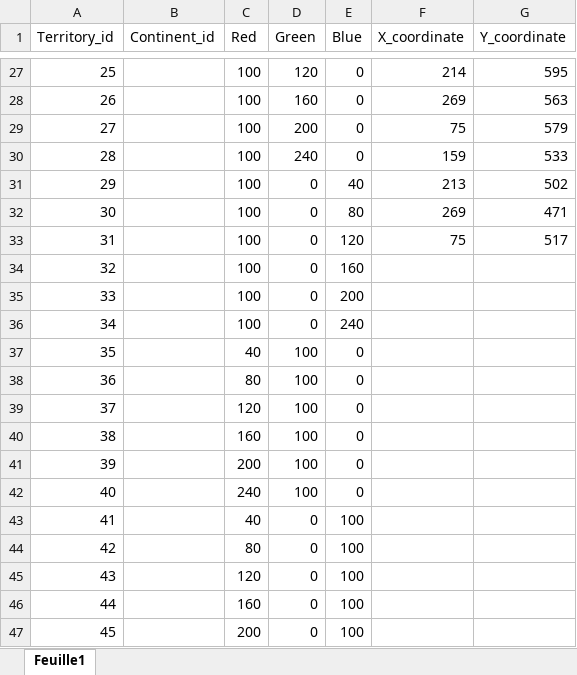
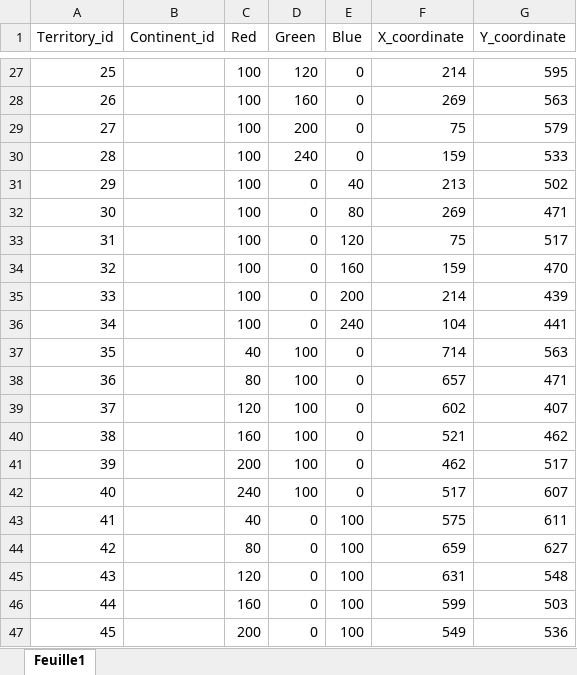
Before and after one commit to Aurelien007gm/WarGameClient, an Excel workbook: view/map.xlsx, sheet Feuille1, drawn as a sheet; only a part is shown, gaps mark what is left out; values as stored, in another font and other column widths than the file's, no borders; the diff names each change by its address in the sheet, - before the commit and + after, or states it on an @@ line.

```diff
--- a/view/map.xlsx (sheet Feuille1)
+++ b/view/map.xlsx (sheet Feuille1)
-F34 (X_coordinate): (empty)
+F34 (X_coordinate): 159
-G34 (Y_coordinate): (empty)
+G34 (Y_coordinate): 470
-F35 (X_coordinate): (empty)
+F35 (X_coordinate): 214
-G35 (Y_coordinate): (empty)
+G35 (Y_coordinate): 439
-F36 (X_coordinate): (empty)
+F36 (X_coordinate): 104
-G36 (Y_coordinate): (empty)
+G36 (Y_coordinate): 441
-F37 (X_coordinate): (empty)
+F37 (X_coordinate): 714
-G37 (Y_coordinate): (empty)
+G37 (Y_coordinate): 563
-F38 (X_coordinate): (empty)
+F38 (X_coordinate): 657
-G38 (Y_coordinate): (empty)
+G38 (Y_coordinate): 471
-F39 (X_coordinate): (empty)
+F39 (X_coordinate): 602
-G39 (Y_coordinate): (empty)
+G39 (Y_coordinate): 407
-F40 (X_coordinate): (empty)
+F40 (X_coordinate): 521
-G40 (Y_coordinate): (empty)
+G40 (Y_coordinate): 462
-F41 (X_coordinate): (empty)
+F41 (X_coordinate): 462
-G41 (Y_coordinate): (empty)
+G41 (Y_coordinate): 517
-F42 (X_coordinate): (empty)
+F42 (X_coordinate): 517
-G42 (Y_coordinate): (empty)
+G42 (Y_coordinate): 607
-F43 (X_coordinate): (empty)
+F43 (X_coordinate): 575
-G43 (Y_coordinate): (empty)
+G43 (Y_coordinate): 611
-F44 (X_coordinate): (empty)
+F44 (X_coordinate): 659
-G44 (Y_coordinate): (empty)
+G44 (Y_coordinate): 627
-F45 (X_coordinate): (empty)
+F45 (X_coordinate): 631
-G45 (Y_coordinate): (empty)
+G45 (Y_coordinate): 548
-F46 (X_coordinate): (empty)
+F46 (X_coordinate): 599
-G46 (Y_coordinate): (empty)
+G46 (Y_coordinate): 503
-F47 (X_coordinate): (empty)
+F47 (X_coordinate): 549
-G47 (Y_coordinate): (empty)
+G47 (Y_coordinate): 536
```
Also changed, not shown: 3 other files.
